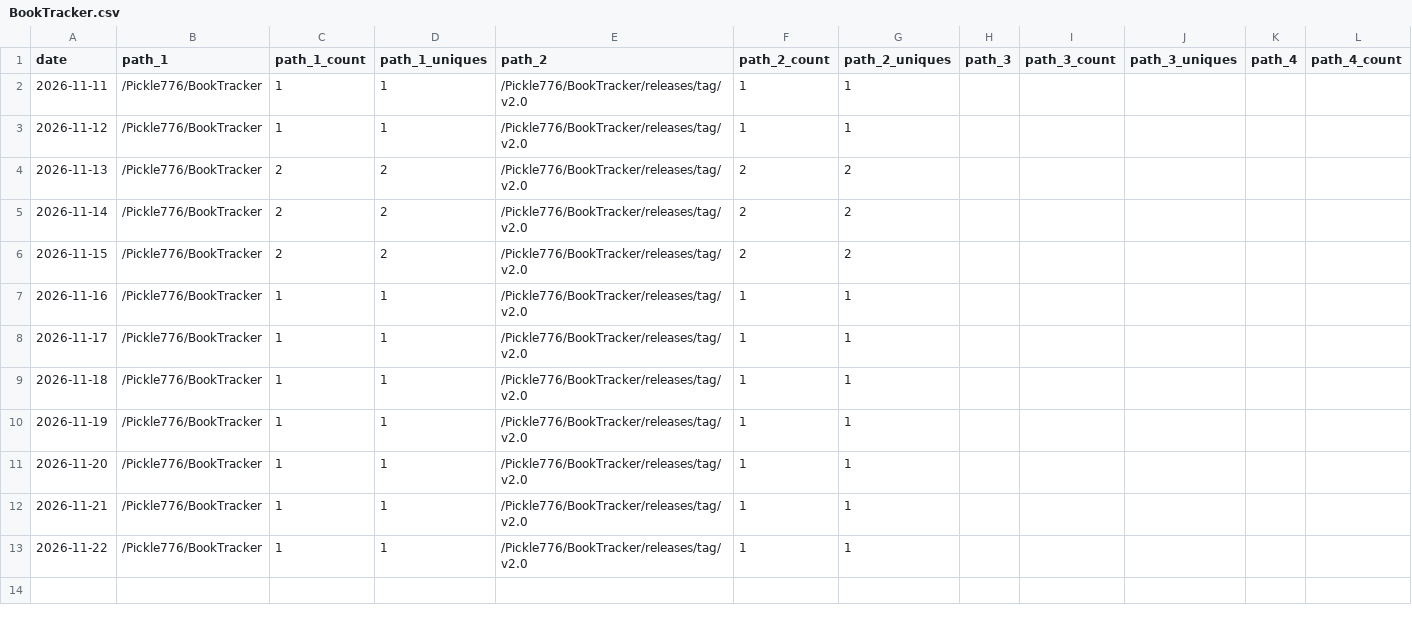
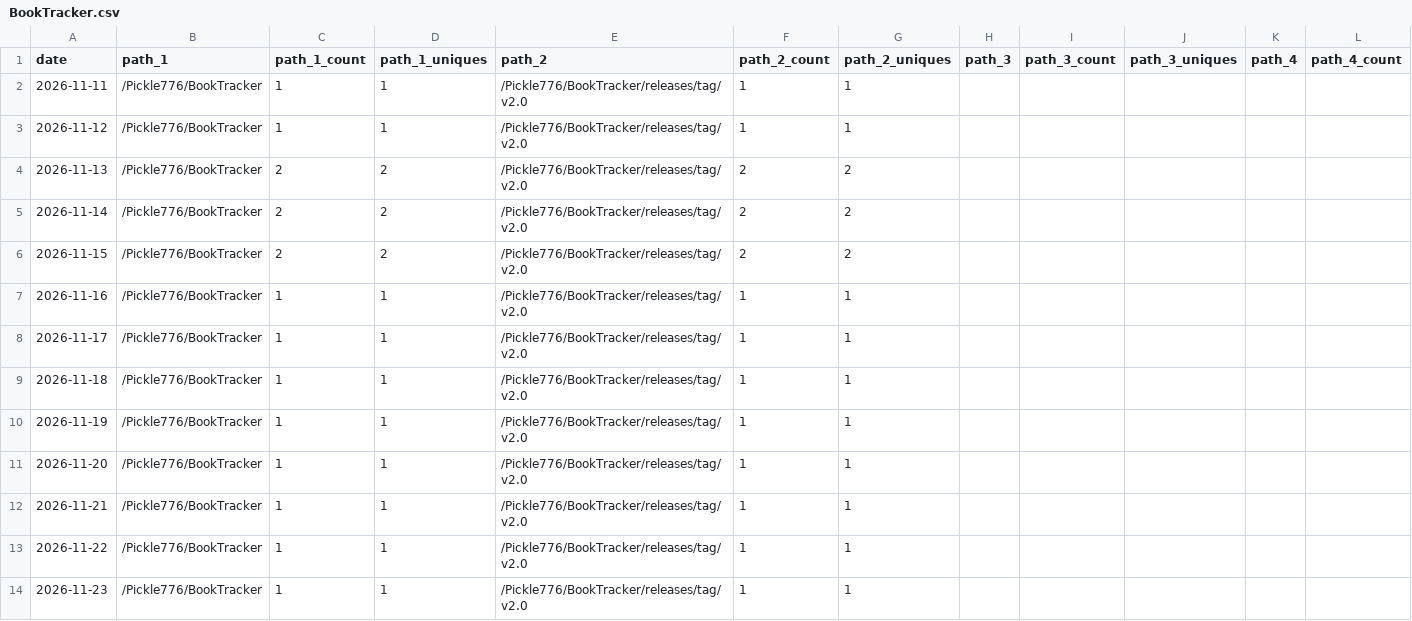
Before and after one commit to Pickle776/github-repo-traffic-stats, a CSV file: data/github_paths/BookTracker.csv, drawn as a sheet; only a part is shown; rows hold the shown columns only; the diff names each change by its address in the sheet, - before the commit and + after, or states it on an @@ line.

```diff
--- a/data/github_paths/BookTracker.csv
+++ b/data/github_paths/BookTracker.csv
+row 14: 2026-11-23 | /Pickle776/BookTracker | 1 | 1 | /Pickle776/BookTracker/releases/tag/v2.0 | 1 | 1
```
Also changed, not shown: data/github_paths/Live-Earth.csv, data/github_paths/github-repo-traffic-stats.csv, 18 other files.
